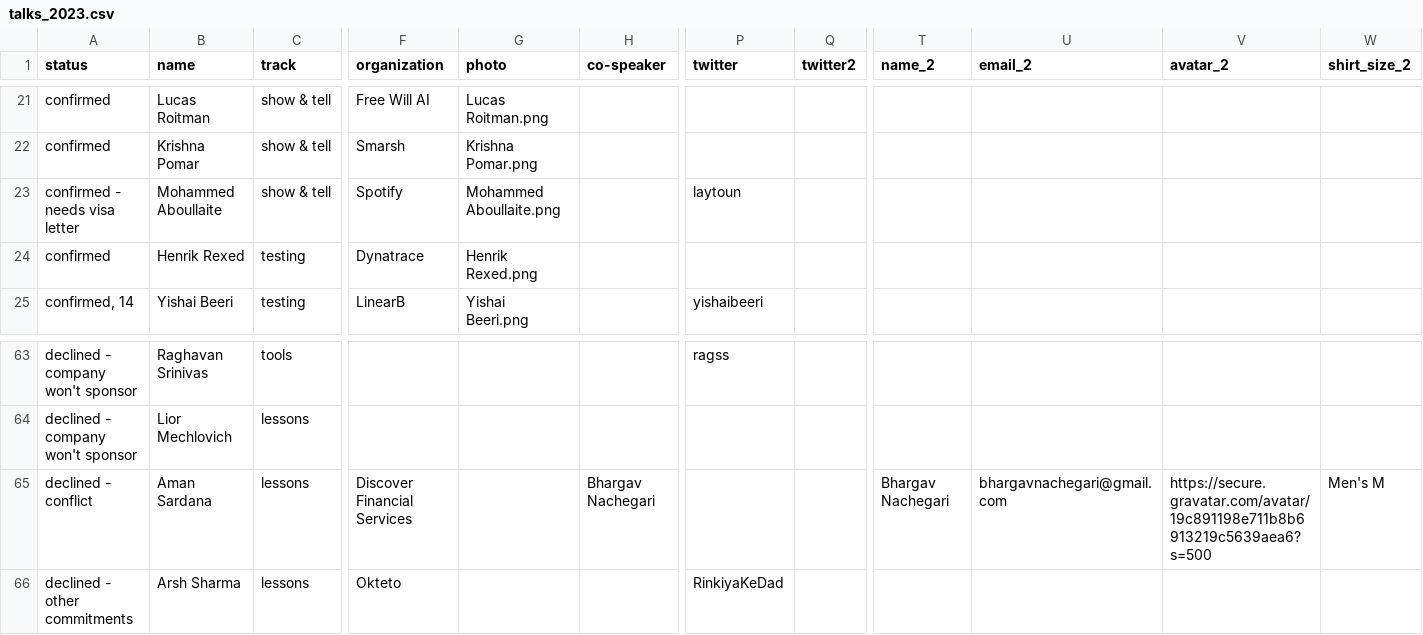
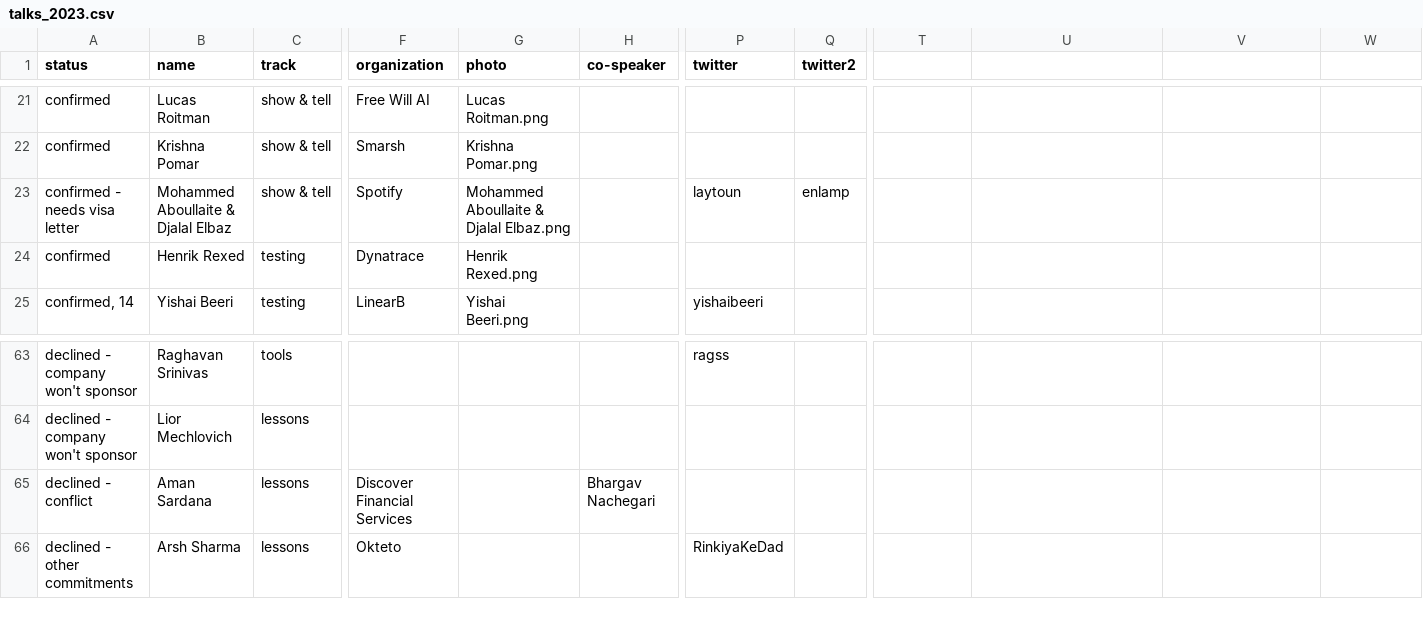
Before and after one commit to sreday/website, a CSV file: _db/talks_2023.csv, drawn as a sheet; only a part is shown, gaps mark what is left out; the diff names each change by its address in the sheet, - before the commit and + after, or states it on an @@ line.

Commit message:
Add files via upload

```diff
--- a/_db/talks_2023.csv
+++ b/_db/talks_2023.csv
-T1: name_2
+T1: (empty)
-U1: email_2
+U1: (empty)
-V1: avatar_2
+V1: (empty)
-W1: shirt_size_2
+W1: (empty)
-B23 (name): Mohammed Aboullaite
+B23 (name): Mohammed Aboullaite & Djalal Elbaz
-G23 (photo): Mohammed Aboullaite.png
+G23 (photo): Mohammed Aboullaite & Djalal Elbaz.png
-Q23 (twitter2): (empty)
+Q23 (twitter2): enlamp
-T65: Bhargav Nachegari
+T65: (empty)
-U65: bhargavnachegari@gmail.com
+U65: (empty)
-V65: https://secure.gravatar.com/avatar/19c891198e711b8b6913219c5639aea6?s=500
+V65: (empty)
-W65: Men's M
+W65: (empty)
```
